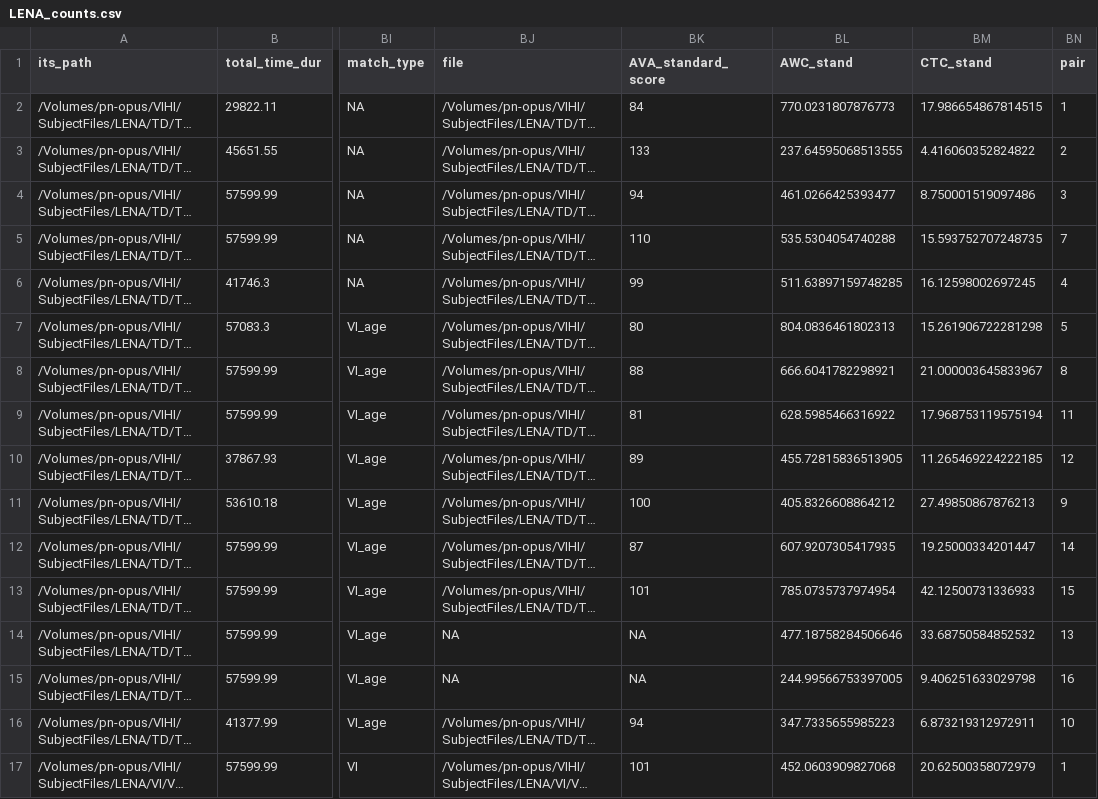
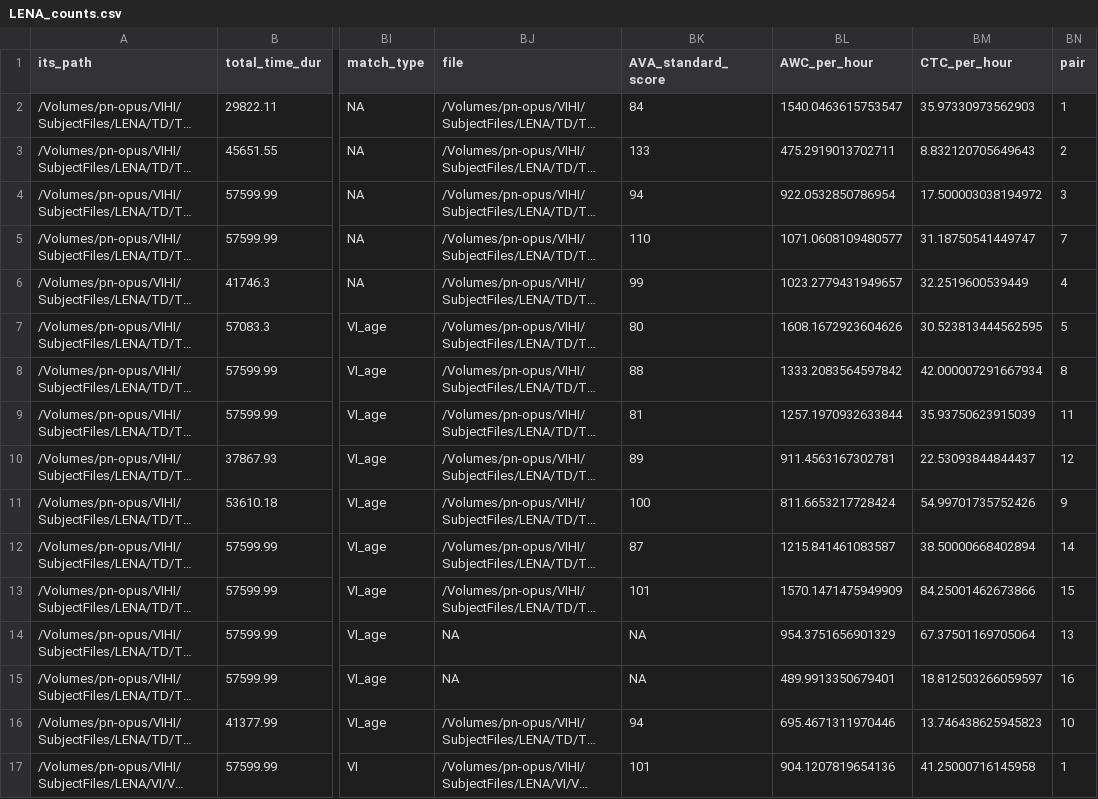
Before and after one commit to BergelsonLab/input_quality, a CSV file: data/LENA/Automated/LENA_counts.csv, drawn as a sheet; only a part is shown, gaps mark what is left out; long unchanged cells end in …; the diff covers the shown part only; the diff names each change by its address in the sheet, - before the commit and + after, or states it on an @@ line.

```diff
--- a/data/LENA/Automated/LENA_counts.csv
+++ b/data/LENA/Automated/LENA_counts.csv
-BL1: AWC_stand
+BL1: AWC_per_hour
-BM1: CTC_stand
+BM1: CTC_per_hour
-BL2 (AWC_per_hour): 770.0231807876773
+BL2 (AWC_per_hour): 1540.0463615753547
-BM2 (CTC_per_hour): 17.986654867814515
+BM2 (CTC_per_hour): 35.97330973562903
-BL3 (AWC_per_hour): 237.64595068513555
+BL3 (AWC_per_hour): 475.2919013702711
-BM3 (CTC_per_hour): 4.416060352824822
+BM3 (CTC_per_hour): 8.832120705649643
-BL4 (AWC_per_hour): 461.0266425393477
+BL4 (AWC_per_hour): 922.0532850786954
-BM4 (CTC_per_hour): 8.750001519097486
+BM4 (CTC_per_hour): 17.500003038194972
-BL5 (AWC_per_hour): 535.5304054740288
+BL5 (AWC_per_hour): 1071.0608109480577
-BM5 (CTC_per_hour): 15.593752707248735
+BM5 (CTC_per_hour): 31.18750541449747
-BL6 (AWC_per_hour): 511.63897159748285
+BL6 (AWC_per_hour): 1023.2779431949657
-BM6 (CTC_per_hour): 16.12598002697245
+BM6 (CTC_per_hour): 32.2519600539449
-BL7 (AWC_per_hour): 804.0836461802313
+BL7 (AWC_per_hour): 1608.1672923604626
-BM7 (CTC_per_hour): 15.261906722281298
+BM7 (CTC_per_hour): 30.523813444562595
-BL8 (AWC_per_hour): 666.6041782298921
+BL8 (AWC_per_hour): 1333.2083564597842
-BM8 (CTC_per_hour): 21.000003645833967
+BM8 (CTC_per_hour): 42.000007291667934
-BL9 (AWC_per_hour): 628.5985466316922
+BL9 (AWC_per_hour): 1257.1970932633844
-BM9 (CTC_per_hour): 17.968753119575194
+BM9 (CTC_per_hour): 35.93750623915039
-BL10 (AWC_per_hour): 455.72815836513905
+BL10 (AWC_per_hour): 911.4563167302781
-BM10 (CTC_per_hour): 11.265469224222185
+BM10 (CTC_per_hour): 22.53093844844437
-BL11 (AWC_per_hour): 405.8326608864212
+BL11 (AWC_per_hour): 811.6653217728424
-BM11 (CTC_per_hour): 27.49850867876213
+BM11 (CTC_per_hour): 54.99701735752426
-BL12 (AWC_per_hour): 607.9207305417935
+BL12 (AWC_per_hour): 1215.841461083587
-BM12 (CTC_per_hour): 19.25000334201447
+BM12 (CTC_per_hour): 38.50000668402894
-BL13 (AWC_per_hour): 785.0735737974954
+BL13 (AWC_per_hour): 1570.1471475949909
-BM13 (CTC_per_hour): 42.12500731336933
+BM13 (CTC_per_hour): 84.25001462673866
-BL14 (AWC_per_hour): 477.18758284506646
+BL14 (AWC_per_hour): 954.3751656901329
-BM14 (CTC_per_hour): 33.68750584852532
+BM14 (CTC_per_hour): 67.37501169705064
-BL15 (AWC_per_hour): 244.99566753397005
+BL15 (AWC_per_hour): 489.9913350679401
-BM15 (CTC_per_hour): 9.406251633029798
+BM15 (CTC_per_hour): 18.812503266059597
-BL16 (AWC_per_hour): 347.7335655985223
+BL16 (AWC_per_hour): 695.4671311970446
-BM16 (CTC_per_hour): 6.873219312972911
+BM16 (CTC_per_hour): 13.746438625945823
-BL17 (AWC_per_hour): 452.0603909827068
+BL17 (AWC_per_hour): 904.1207819654136
-BM17 (CTC_per_hour): 20.62500358072979
+BM17 (CTC_per_hour): 41.25000716145958
```
Also changed, not shown: 28 edited cells elsewhere in this file, data/LENA/Transcripts/Derived/MLUs.csv, data/LENA/Transcripts/Derived/TTR_calculations.csv, 26 other files.
